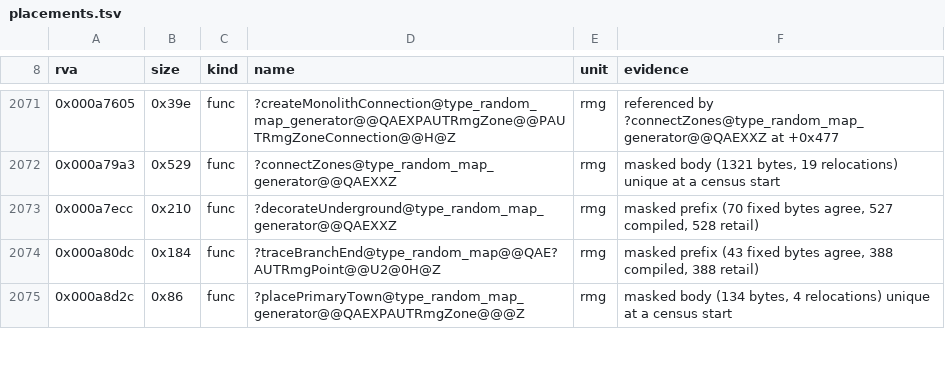
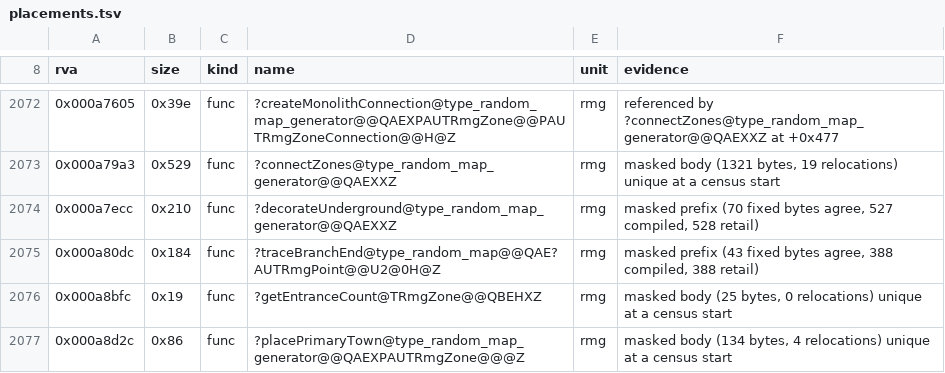
Before and after one commit to Simontwice/homm3-decomp, a TSV file: config/retail/h3maped/placements.tsv, drawn as a sheet; only a part is shown, gaps mark what is left out; the diff covers the shown part only; the diff names each change by its address in the sheet, - before the commit and + after, or states it on an @@ line.

```diff
--- a/config/retail/h3maped/placements.tsv
+++ b/config/retail/h3maped/placements.tsv
+row 2076: 0x000a8bfc | 0x19 | func | ?getEntranceCount@TRmgZone@@QBEHXZ | rmg | masked body (25 bytes, 0 relocations) unique at a census start
```
Also changed, not shown: 2 added rows and 9 edited cells elsewhere in this file, config/mac/match_baseline.tsv, config/match_baseline.h3maped.tsv, 3 other files.
